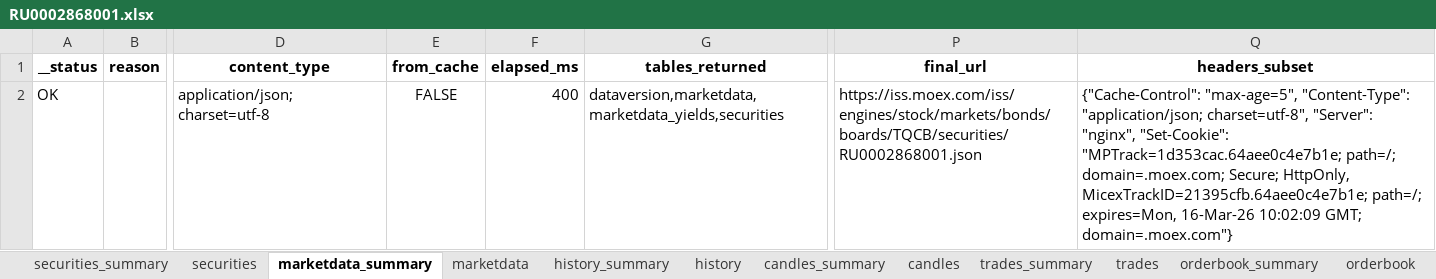
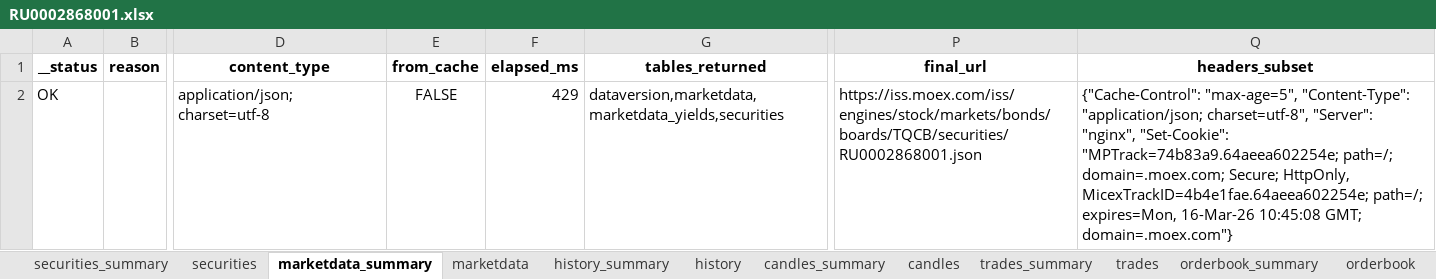
Before and after one commit to Habosjob/Vibe, an Excel workbook: data/curated/moex/endpoints_probe/20260216/RU0002868001.xlsx, sheet marketdata_summary, drawn as a sheet; only a part is shown, gaps mark what is left out; values as stored, in another font and other column widths than the file's, no borders; the diff names each change by its address in the sheet, - before the commit and + after, or states it on an @@ line.

```diff
--- a/data/curated/moex/endpoints_probe/20260216/RU0002868001.xlsx (sheet marketdata_summary)
+++ b/data/curated/moex/endpoints_probe/20260216/RU0002868001.xlsx (sheet marketdata_summary)
-F2 (elapsed_ms): 400
+F2 (elapsed_ms): 429
-Q2 (headers_subset): …"nginx", "Set-Cookie": "MPTrack=1d353cac.64aee0c4e7b1e; path=/; domain=.moex.com; Secure; HttpOnly, MicexTrackID=21395cfb.64aee0c4e7b1e; path=/; expires=Mon, 16-Mar-26 10:02:09 GMT; domain=.moex.com"}
+Q2 (headers_subset): …"nginx", "Set-Cookie": "MPTrack=74b83a9.64aeea602254e; path=/; domain=.moex.com; Secure; HttpOnly, MicexTrackID=4b4e1fae.64aeea602254e; path=/; expires=Mon, 16-Mar-26 10:45:08 GMT; domain=.moex.com"}
```
Also changed, not shown: sheet securities_summary, sheet history_summary, sheet trades_summary, sheet candles_summary, sheet bondization_coupons_summary, sheet bondization_amort_summary, 2 more sheets, 1 other file.
